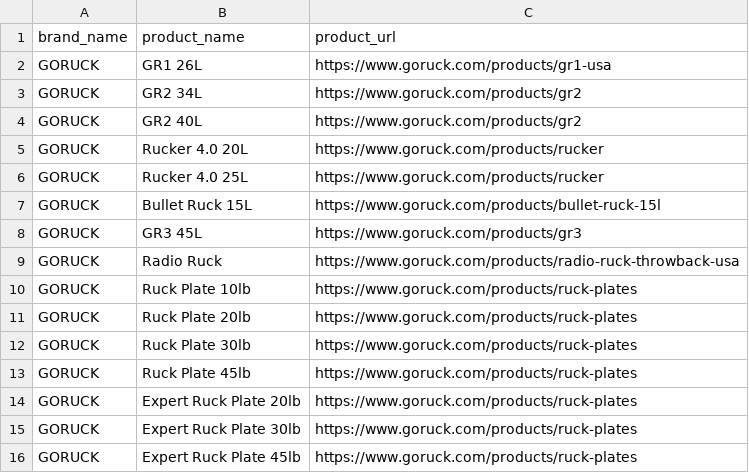
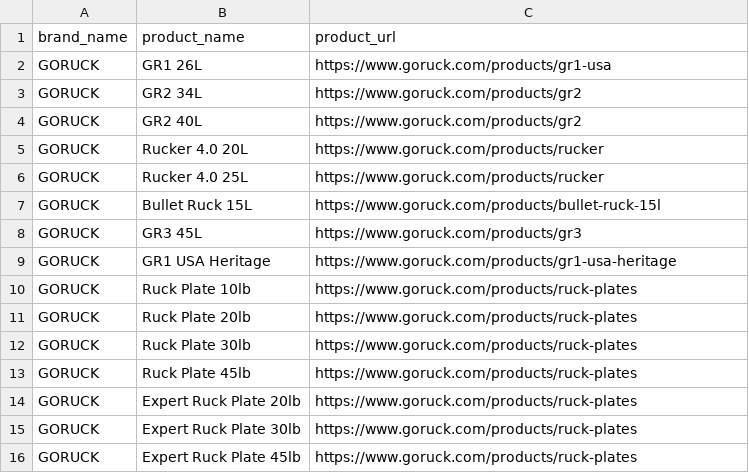
Before and after one commit to dave-melillo/data_eng_ai, a CSV file: ch10/notebooks/ch10lab.csv, drawn as a sheet.

Commit message:
3P: replace dead/redirecting GORUCK URLs (gr1 -> gr1-usa; Radio Ruck row -> GR1 USA Heritage, live-verified)

```diff
--- a/ch10/notebooks/ch10lab.csv
+++ b/ch10/notebooks/ch10lab.csv
@@ -8,3 +8,3 @@ GORUCK,Bullet Ruck 15L,https://www.goruck.com/products/bullet-ruck-15l
 GORUCK,GR3 45L,https://www.goruck.com/products/gr3
-GORUCK,Radio Ruck,https://www.goruck.com/products/radio-ruck-throwback-usa
+GORUCK,GR1 USA Heritage,https://www.goruck.com/products/gr1-usa-heritage
 GORUCK,Ruck Plate 10lb,https://www.goruck.com/products/ruck-plates
```
Also changed, not shown: 2 other files.
